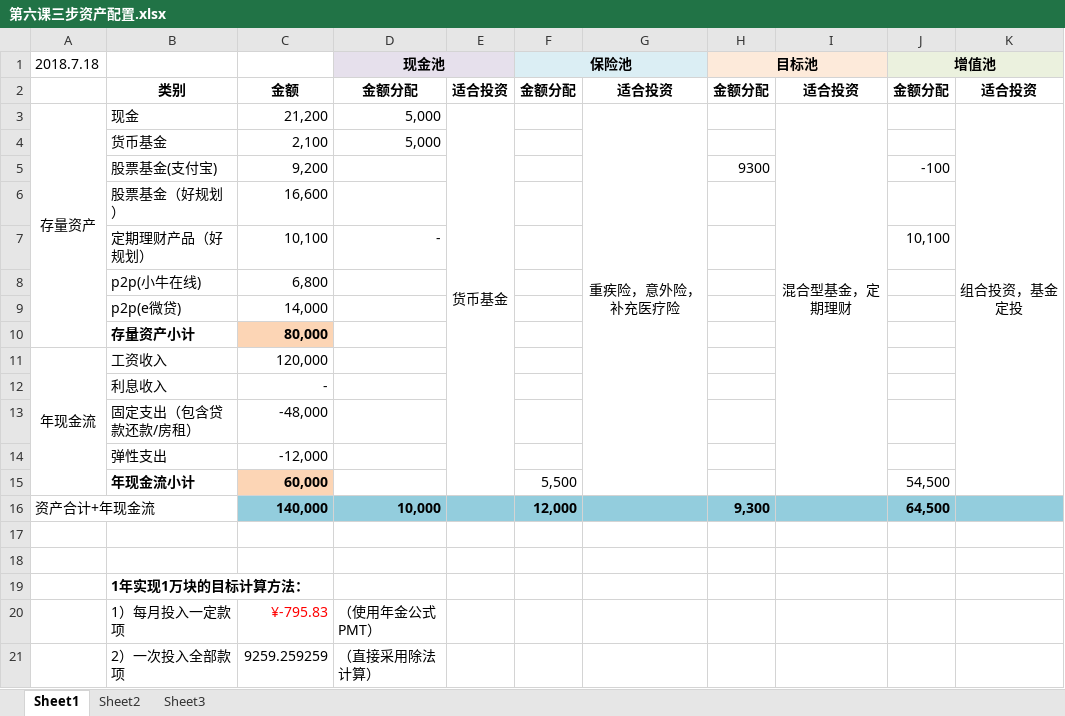
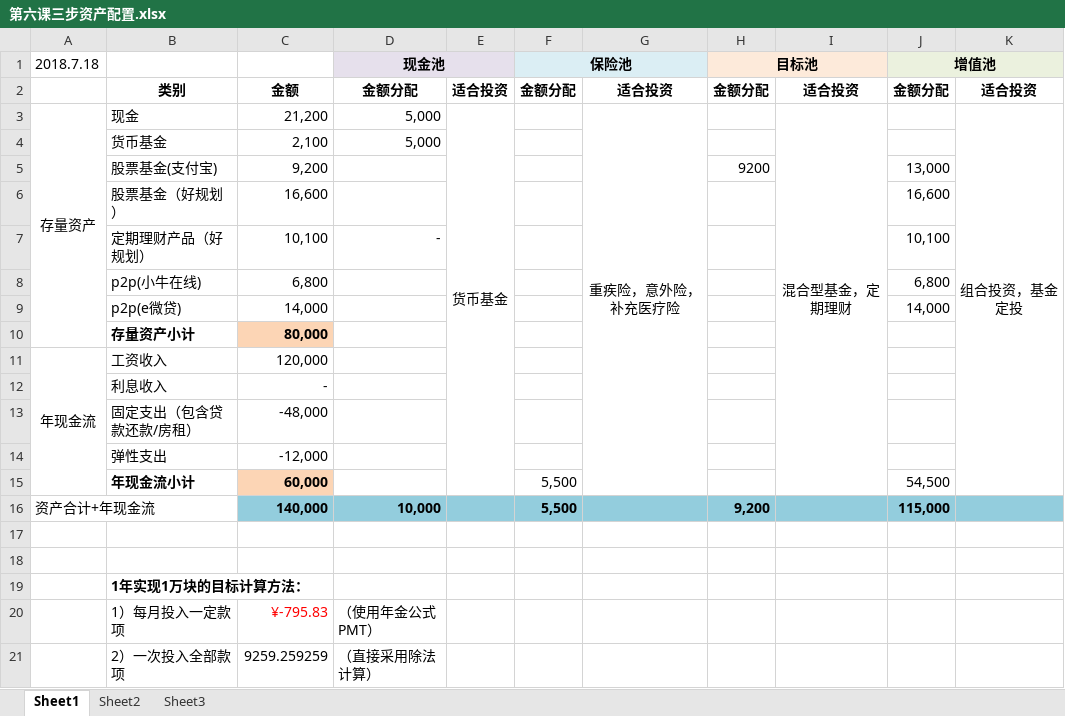
Before and after one commit to happyhani/ManageMoneyMatters, an Excel workbook: 第六课三步资产配置.xlsx, sheet Sheet1, drawn as a sheet; values as stored, in another font and other column widths than the file's, no borders; the diff names each change by its address in the sheet, - before the commit and + after, or states it on an @@ line.

```diff
--- a/第六课三步资产配置.xlsx (sheet Sheet1)
+++ b/第六课三步资产配置.xlsx (sheet Sheet1)
-H5 (目标池): 9300
+H5 (目标池): 9200
-J5 (增值池): -100
+J5 (增值池): 13,000
-J6 (增值池): (empty)
+J6 (增值池): 16,600
-J8 (增值池): (empty)
+J8 (增值池): 6,800
-J9 (增值池): (empty)
+J9 (增值池): 14,000
-F16 (保险池): 12,000
+F16 (保险池): 5,500
-H16 (目标池): 9,300
+H16 (目标池): 9,200
-J16 (增值池): 64,500
+J16 (增值池): 115,000
```
Also changed, not shown: 2 other files.
